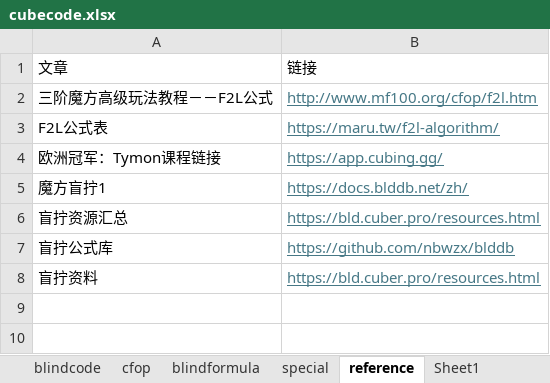
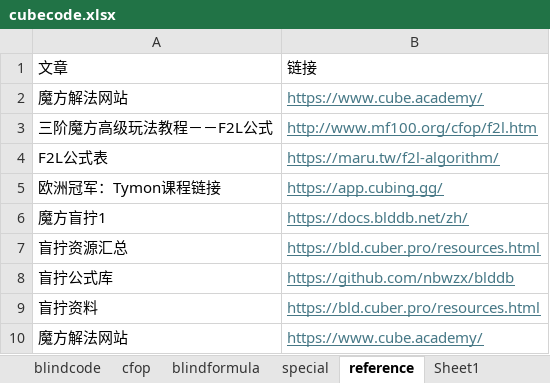
Before and after one commit to loho1968/cubefiber, an Excel workbook: public/cubecode.xlsx, sheet reference, drawn as a sheet; values as stored, in another font and other column widths than the file's, no borders; the diff names each change by its address in the sheet, - before the commit and + after, or states it on an @@ line.

Commit message:
增加CFOP学习PDF和网站：CubeAcademy

```diff
--- a/public/cubecode.xlsx (sheet reference)
+++ b/public/cubecode.xlsx (sheet reference)
+row 2: 魔方解法网站 | https://www.cube.academy/
+row 10: 魔方解法网站 | https://www.cube.academy/
```
Also changed, not shown: 2 other files.
